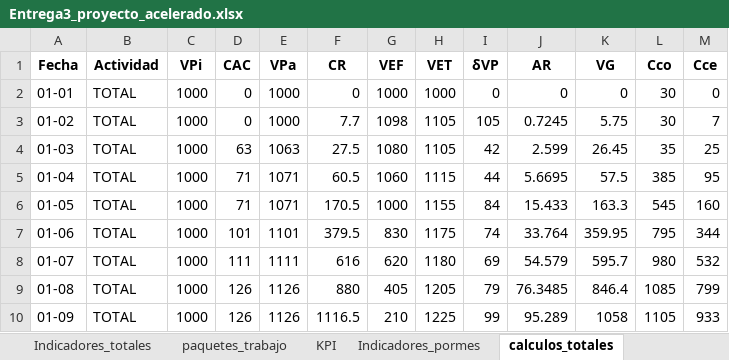
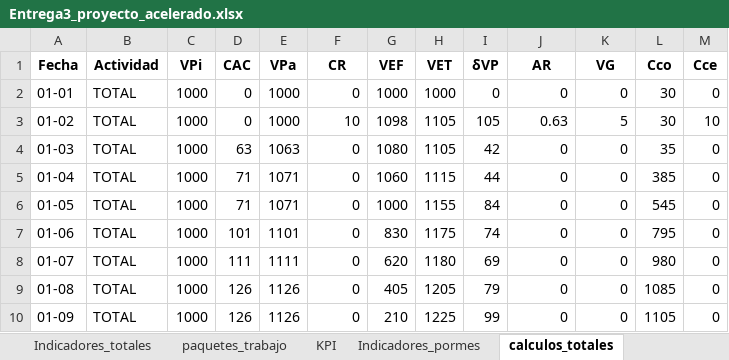
Before and after one commit to CarlosAndresErazoGarzon/GAP-Dashboard, an Excel workbook: Entrega3_proyecto_acelerado.xlsx, sheet calculos_totales, drawn as a sheet; only a part is shown; values as stored, in another font and other column widths than the file's, no borders; the diff covers the shown part only; the diff names each change by its address in the sheet, - before the commit and + after, or states it on an @@ line.

```diff
--- a/Entrega3_proyecto_acelerado.xlsx (sheet calculos_totales)
+++ b/Entrega3_proyecto_acelerado.xlsx (sheet calculos_totales)
-F3 (CR): 7.7
+F3 (CR): 10
-J3 (AR): 0.7245
+J3 (AR): 0.63
-K3 (VG): 5.75
+K3 (VG): 5
-M3 (Cce): 7
+M3 (Cce): 10
-F4 (CR): 27.5
+F4 (CR): 0
-J4 (AR): 2.599
+J4 (AR): 0
-K4 (VG): 26.45
+K4 (VG): 0
-M4 (Cce): 25
+M4 (Cce): 0
-F5 (CR): 60.5
+F5 (CR): 0
-J5 (AR): 5.6695
+J5 (AR): 0
-K5 (VG): 57.5
+K5 (VG): 0
-M5 (Cce): 95
+M5 (Cce): 0
-F6 (CR): 170.5
+F6 (CR): 0
-J6 (AR): 15.433
+J6 (AR): 0
-K6 (VG): 163.3
+K6 (VG): 0
-M6 (Cce): 160
+M6 (Cce): 0
-F7 (CR): 379.5
+F7 (CR): 0
-J7 (AR): 33.764
+J7 (AR): 0
-K7 (VG): 359.95
+K7 (VG): 0
-M7 (Cce): 344
+M7 (Cce): 0
-F8 (CR): 616
+F8 (CR): 0
-J8 (AR): 54.579
+J8 (AR): 0
-K8 (VG): 595.7
+K8 (VG): 0
-M8 (Cce): 532
+M8 (Cce): 0
-F9 (CR): 880
+F9 (CR): 0
-J9 (AR): 76.3485
+J9 (AR): 0
-K9 (VG): 846.4
+K9 (VG): 0
-M9 (Cce): 799
+M9 (Cce): 0
-F10 (CR): 1116.5
+F10 (CR): 0
-J10 (AR): 95.289
+J10 (AR): 0
-K10 (VG): 1058
+K10 (VG): 0
-M10 (Cce): 933
+M10 (Cce): 0
```
Also changed, not shown: 12 edited cells elsewhere in this sheet, sheet Indicadores_totales, sheet KPI, sheet paquetes_trabajo, Entrega3_rendimiento_excepcional.xlsx, Entrega3_retraso_en_procura.xlsx, 5 other files.
